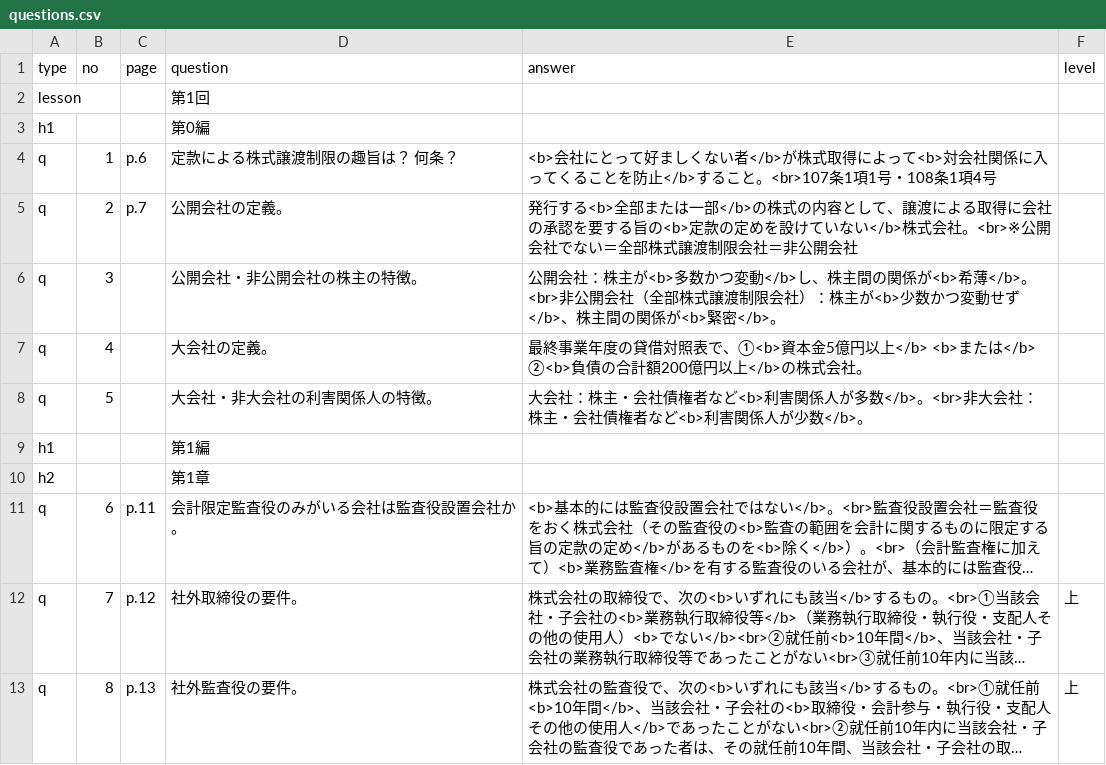
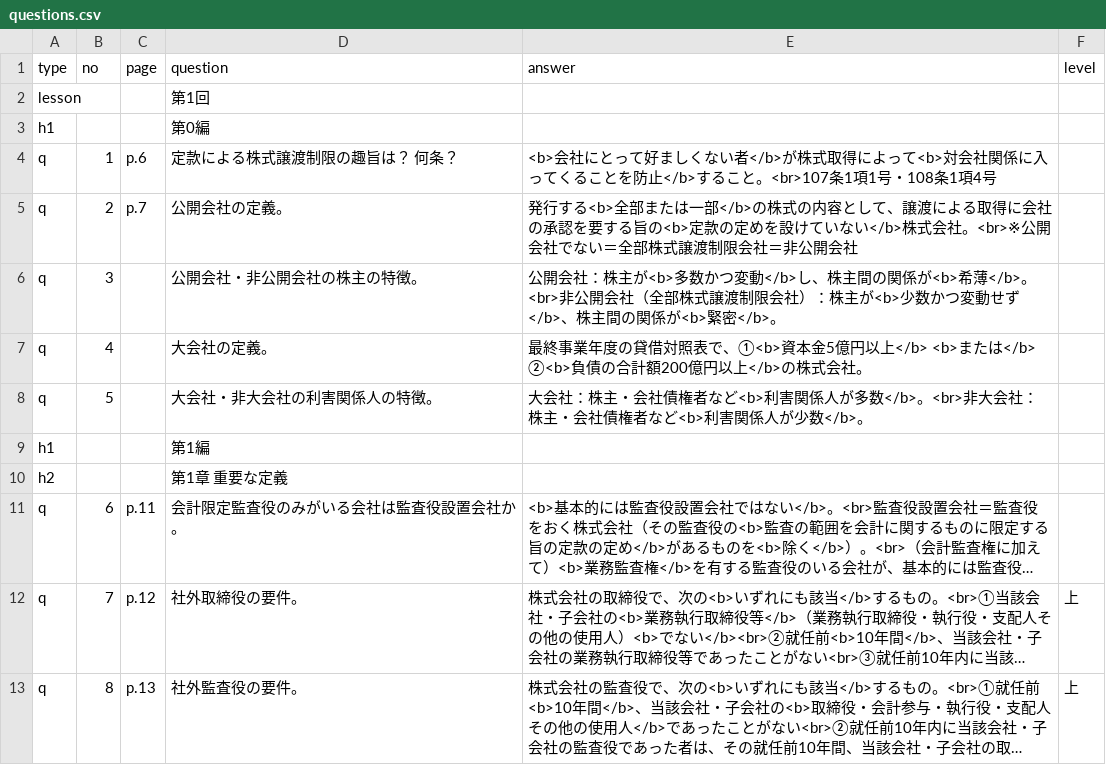
Before and after one commit to hokuto-create/kigyoho, a CSV file: questions.csv, drawn as a sheet; long unchanged cells end in …; the diff names each change by its address in the sheet, - before the commit and + after, or states it on an @@ line.

```diff
--- a/questions.csv
+++ b/questions.csv
-D10 (question): 第1章
+D10 (question): 第1章 重要な定義
```
Also changed, not shown: 1 other file.
